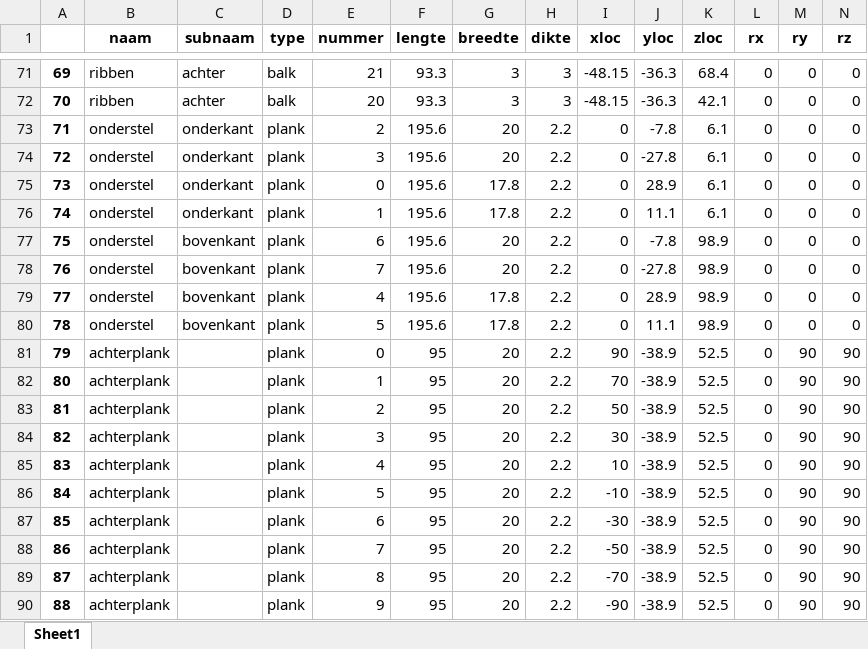
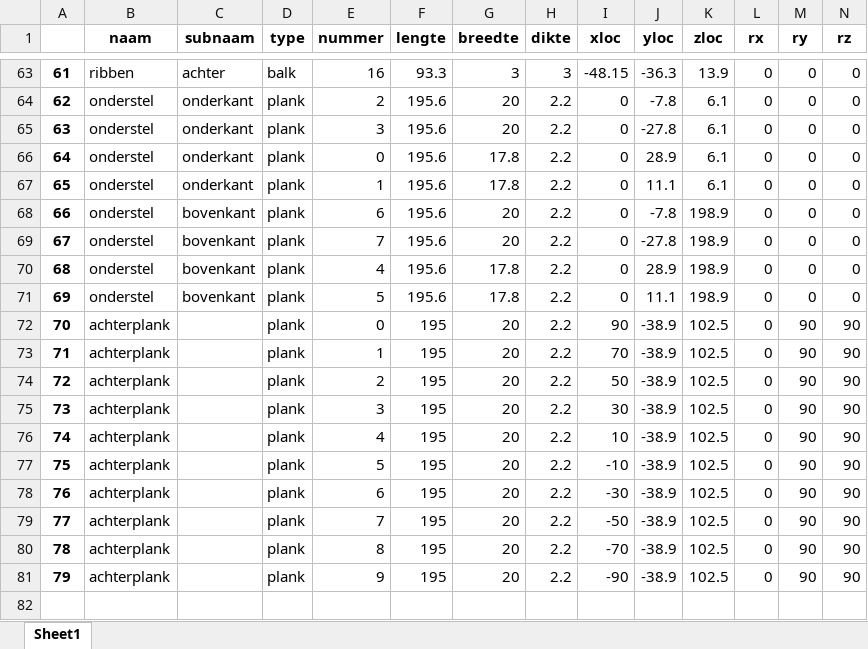
Before and after one commit to jcoady/hout-topologie, an Excel workbook: plankenlijst.xlsx, sheet Sheet1, drawn as a sheet; only a part is shown, gaps mark what is left out; values as stored, in another font and other column widths than the file's, no borders; removed rows and columns are numbered as before the commit, all else as after; rows hold the shown columns only; the diff covers the shown part only; the diff names each change by its address in the sheet, - before the commit and + after, or states it on an @@ line.

```diff
--- a/plankenlijst.xlsx (sheet Sheet1)
+++ b/plankenlijst.xlsx (sheet Sheet1)
@@ column A renumbered from row 43 down @@
-E63 (nummer): 21
+E63 (nummer): 16
-K63 (zloc): 68.4
+K63 (zloc): 13.9
-row 72: 70 | ribben | achter | balk | 20 | 93.3 | 3 | 3 | -48.15 | -36.3 | 42.1 | 0 | 0 | 0
-K68:K71 (zloc): 98.9
+K68:K71 (zloc): 198.9
-F72:F81 (lengte): 95
+F72:F81 (lengte): 195
-K72:K81 (zloc): 52.5
+K72:K81 (zloc): 102.5
```
Also changed, not shown: 8 removed rows and 90 edited cells elsewhere in this sheet, stuklijst.xlsx, 12 other files.
